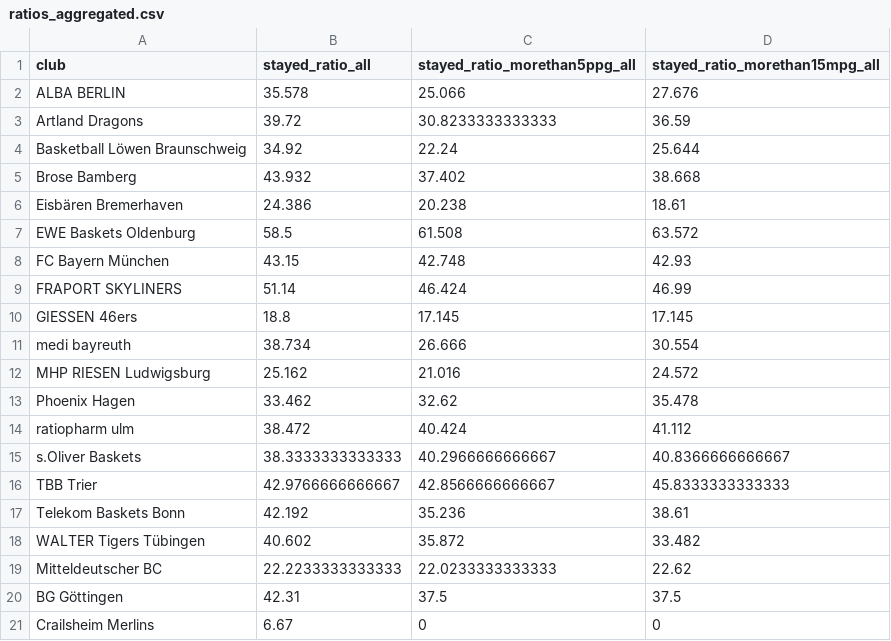
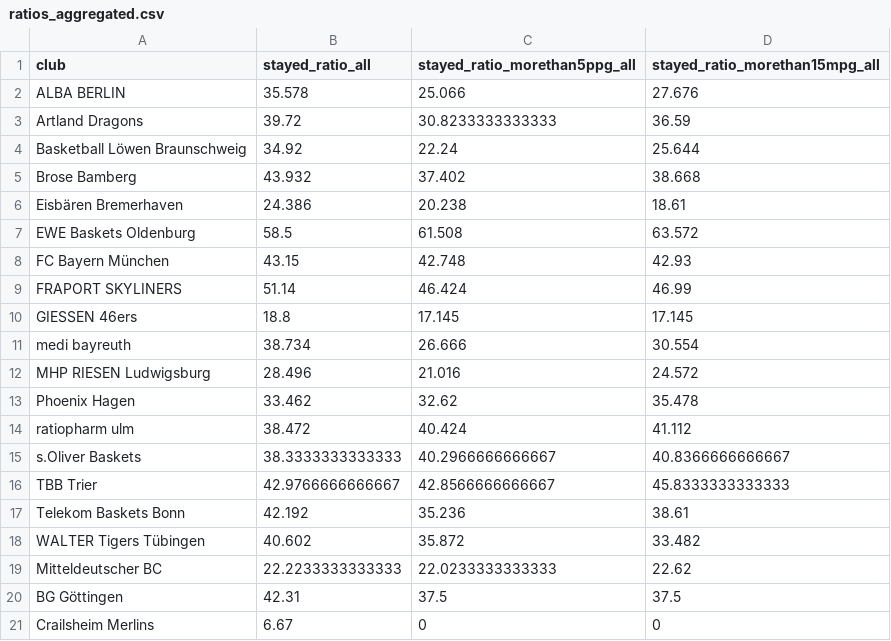
Before and after one commit to stefan-mueller/BBL, a CSV file: data/ratios_aggregated.csv, drawn as a sheet.

```diff
--- a/data/ratios_aggregated.csv
+++ b/data/ratios_aggregated.csv
@@ -11,3 +11,3 @@
 "medi bayreuth",38.734,26.666,30.554
-"MHP RIESEN Ludwigsburg",25.162,21.016,24.572
+"MHP RIESEN Ludwigsburg",28.496,21.016,24.572
 "Phoenix Hagen",33.462,32.62,35.478
```
Also changed, not shown: data/bbl_2012-2017.csv, data/ratios_2012-2017.csv, 8 other files.
